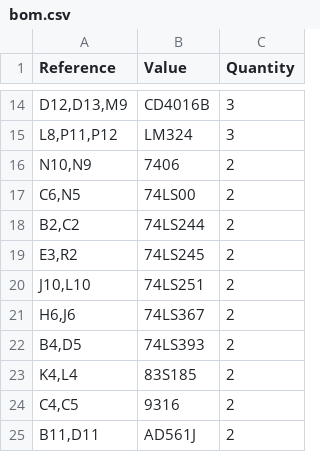
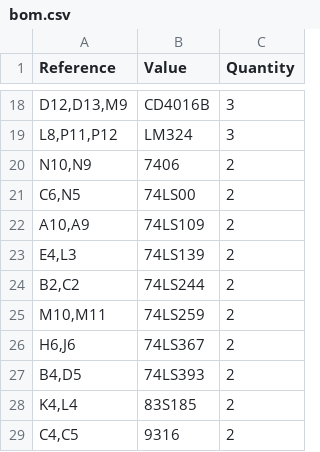
Before and after one commit to stoatworks-labs/cathode-ray-tomes, a CSV file: web/boards/asteroids-03/bom.csv, drawn as a sheet; only a part is shown, gaps mark what is left out; the shorter side is filled out with more unchanged rows; the diff covers the shown part only.

```diff
--- a/web/boards/asteroids-03/bom.csv
+++ b/web/boards/asteroids-03/bom.csv
@@ -17,5 +21,6 @@ Reference,Value,Quantity
 "C6,N5",74LS00,2
+"A10,A9",74LS109,2
+"E4,L3",74LS139,2
 "B2,C2",74LS244,2
-"E3,R2",74LS245,2
-"J10,L10",74LS251,2
+"M10,M11",74LS259,2
 "H6,J6",74LS367,2
```
Also changed, not shown: 7 added rows, 5 removed rows and 4 edited cells elsewhere in this file, web/boards/asteroids-04/bom.csv, 14 other files.
